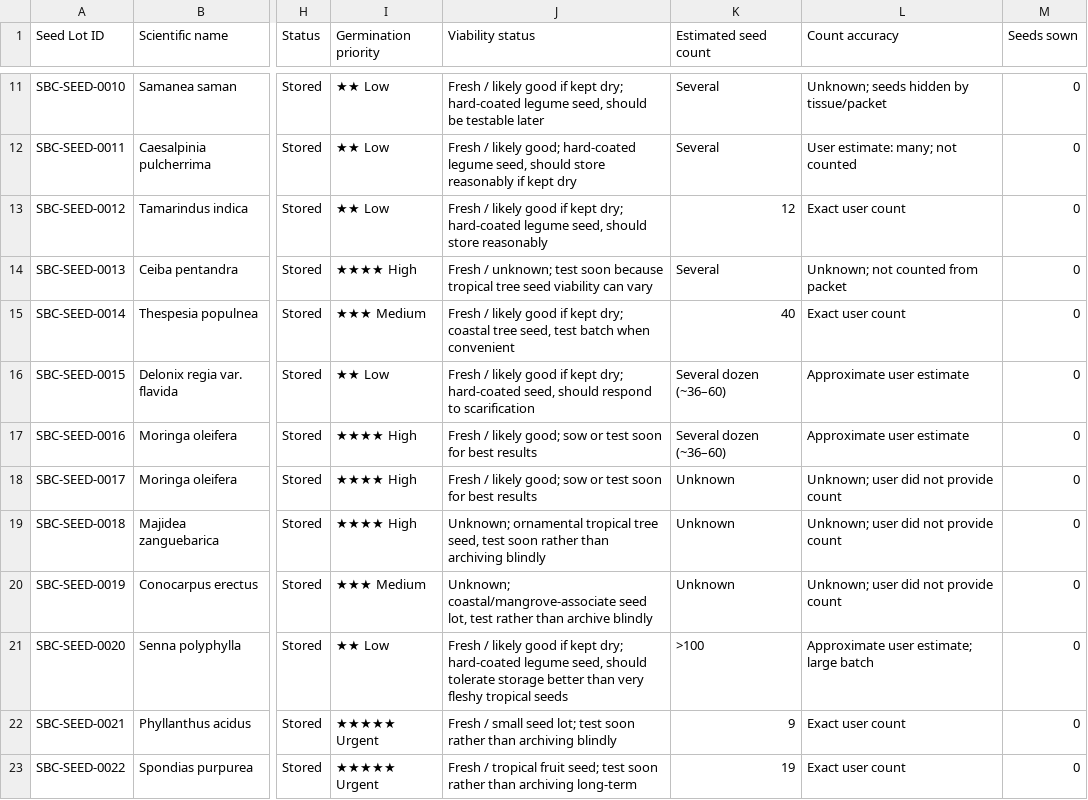
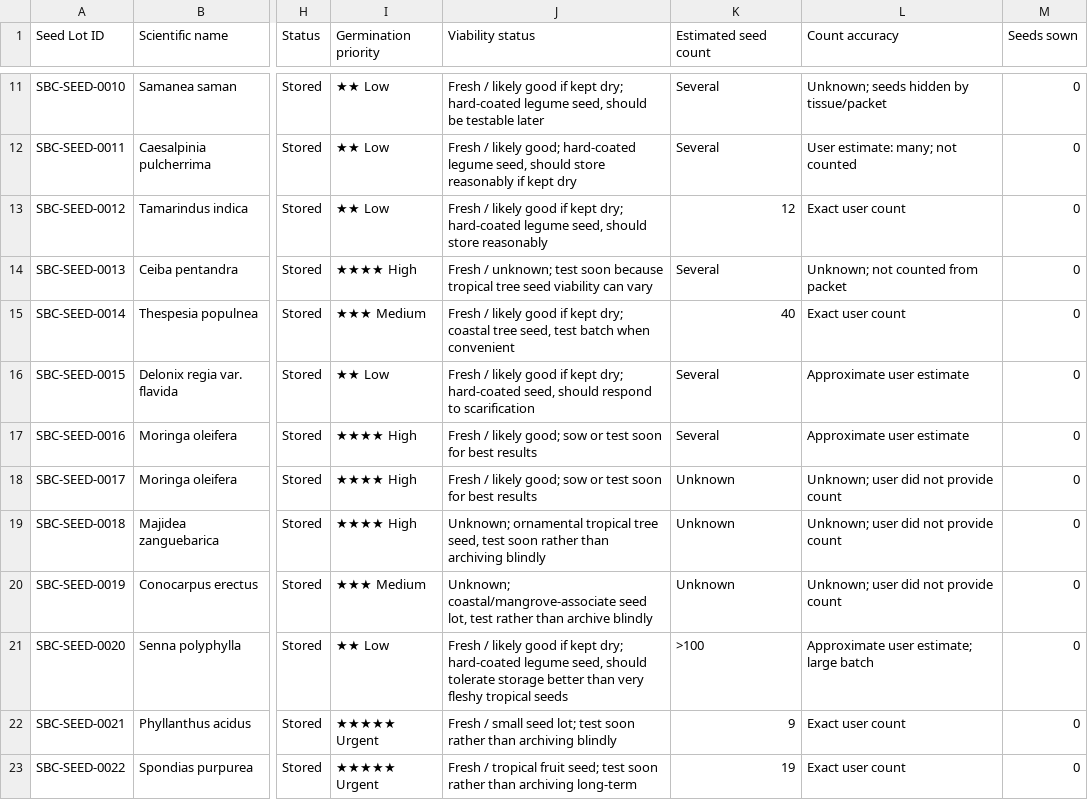
Before and after one commit to Driftwoodye/Driftwood-Garden, a CSV file: seeds.csv, drawn as a sheet; only a part is shown, gaps mark what is left out; the diff names each change by its address in the sheet, - before the commit and + after, or states it on an @@ line.

```diff
--- a/seeds.csv
+++ b/seeds.csv
-K16:K17 (Estimated seed count): Several dozen (~36–60)
+K16:K17 (Estimated seed count): Several
```
